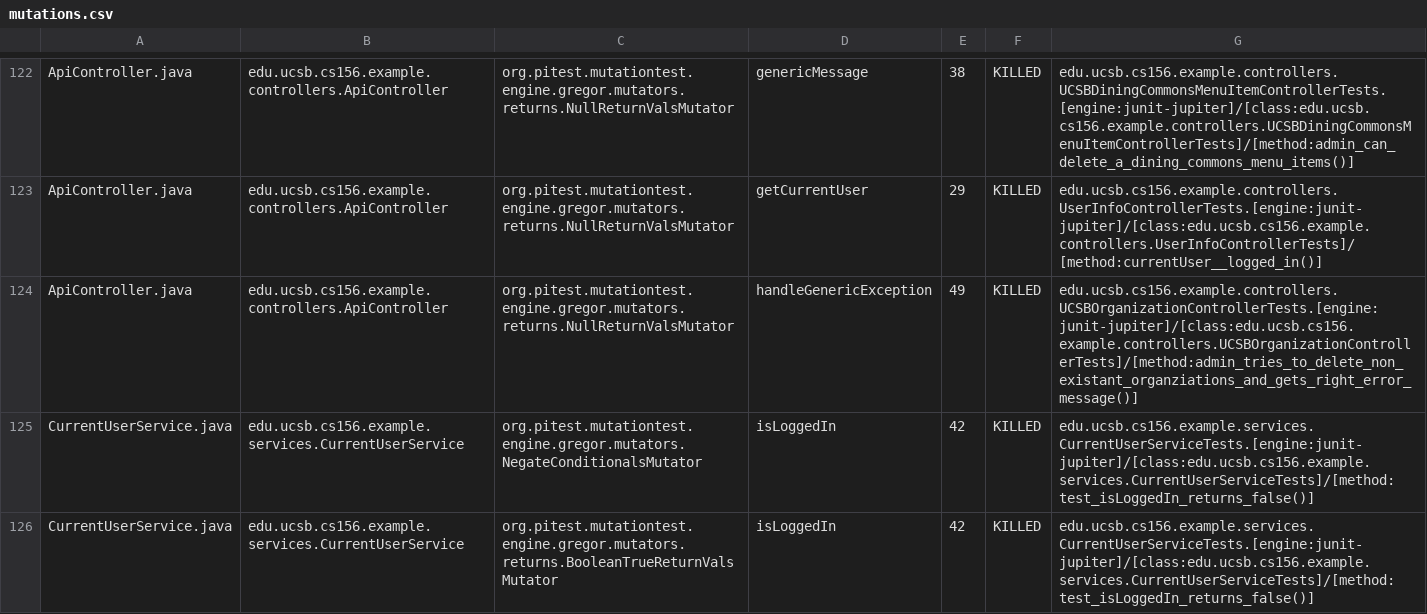
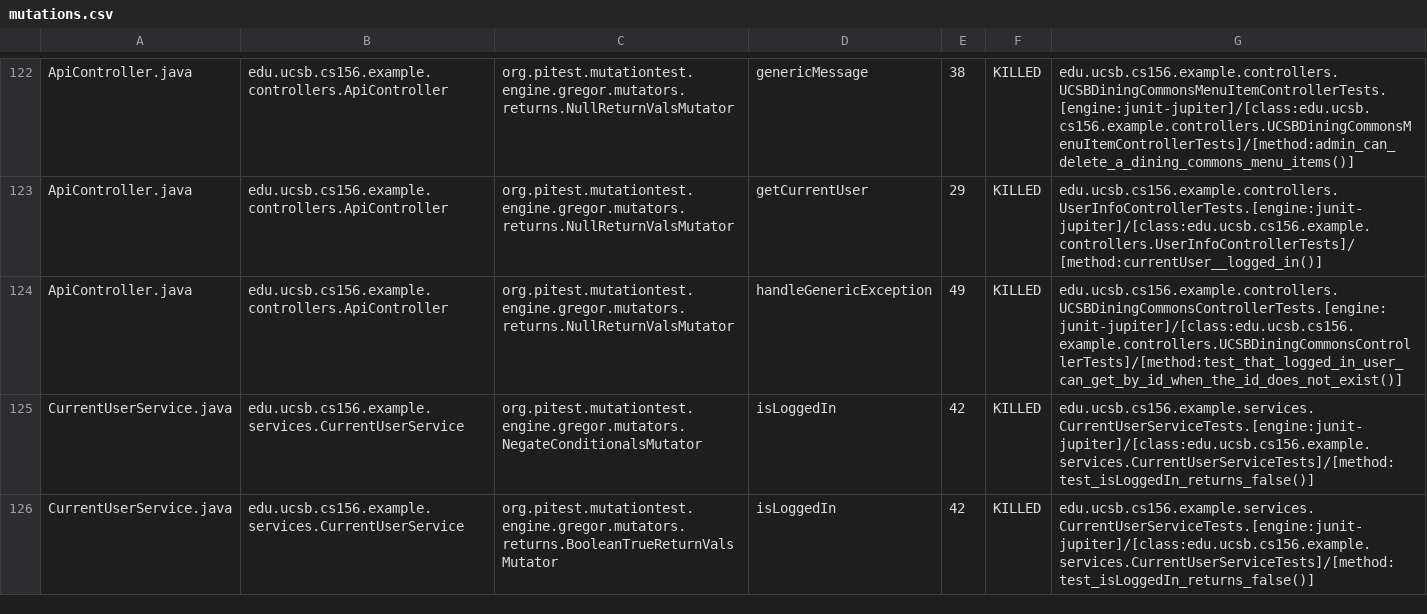
Before and after one commit to ucsb-cs156-s24/team03-s24-5pm-7, a CSV file: prs/71/pitest/mutations.csv, drawn as a sheet; only a part is shown, gaps mark what is left out.

Commit message:
Deploying to gh-pages from @ ucsb-cs156-s24/team03-s24-5pm-7@24d32b022ca519049c7aee8893ee75a843728b4b 🚀

```diff
--- a/prs/71/pitest/mutations.csv
+++ b/prs/71/pitest/mutations.csv
@@ -123,3 +123,3 @@ ApiController.java,edu.ucsb.cs156.example.controllers.ApiController,org.pitest.m
 ApiController.java,edu.ucsb.cs156.example.controllers.ApiController,org.pitest.mutationtest.engine.gregor.mutators.returns.NullReturnValsMutator,getCurrentUser,29,KILLED,edu.ucsb.cs156.example.controllers.UserInfoControllerTests.[engine:junit-jupiter]/[class:edu.ucsb.cs156.example.controllers.UserInfoControllerTests]/[method:currentUser__logged_in()]
-ApiController.java,edu.ucsb.cs156.example.controllers.ApiController,org.pitest.mutationtest.engine.gregor.mutators.returns.NullReturnValsMutator,handleGenericException,49,KILLED,edu.ucsb.cs156.example.controllers.UCSBOrganizationControllerTests.[engine:junit-jupiter]/[class:edu.ucsb.cs156.example.controllers.UCSBOrganizationControllerTests]/[method:admin_tries_to_delete_non_existant_organziations_and_gets_right_error_message()]
+ApiController.java,edu.ucsb.cs156.example.controllers.ApiController,org.pitest.mutationtest.engine.gregor.mutators.returns.NullReturnValsMutator,handleGenericException,49,KILLED,edu.ucsb.cs156.example.controllers.UCSBDiningCommonsControllerTests.[engine:junit-jupiter]/[class:edu.ucsb.cs156.example.controllers.UCSBDiningCommonsControllerTests]/[method:test_that_logged_in_user_can_get_by_id_when_the_id_does_not_exist()]
 CurrentUserService.java,edu.ucsb.cs156.example.services.CurrentUserService,org.pitest.mutationtest.engine.gregor.mutators.NegateConditionalsMutator,isLoggedIn,42,KILLED,edu.ucsb.cs156.example.services.CurrentUserServiceTests.[engine:junit-jupiter]/[class:edu.ucsb.cs156.example.services.CurrentUserServiceTests]/[method:test_isLoggedIn_returns_false()]
```
Also changed, not shown: 16 other files.
